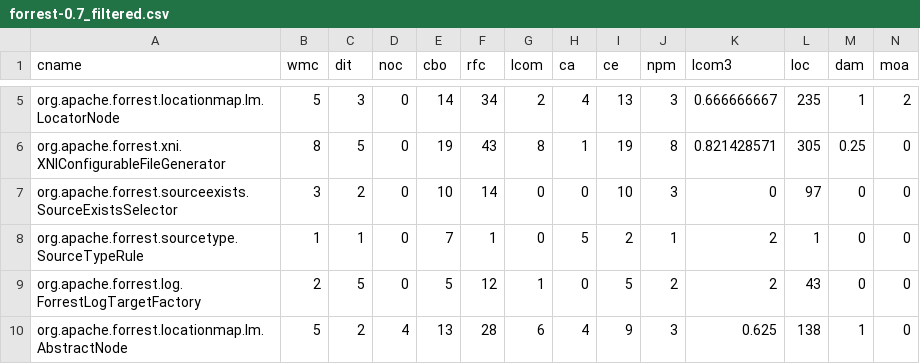
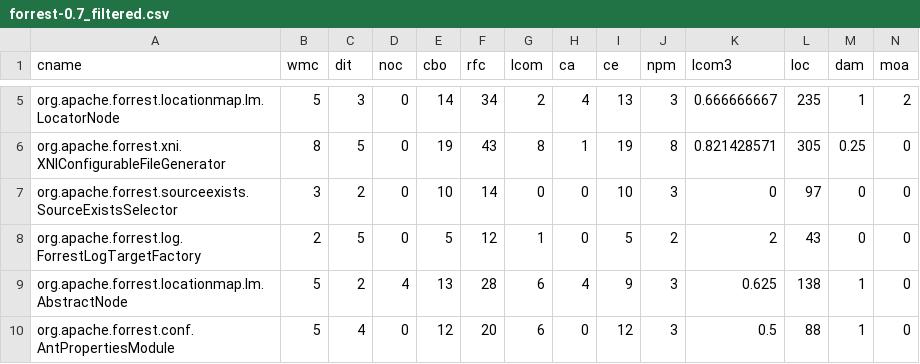
Before and after one commit to mrshahidlatif/code-quality-reports, a CSV file: csv/forrest-0.7_filtered.csv, drawn as a sheet; only a part is shown, gaps mark what is left out; the shorter side is filled out with more unchanged rows; rows hold the shown columns only; the diff names each change by its address in the sheet, - before the commit and + after, or states it on an @@ line.

Commit message:
add source code of forrest 0.7

```diff
--- a/csv/forrest-0.7_filtered.csv
+++ b/csv/forrest-0.7_filtered.csv
-row 8: org.apache.forrest.sourcetype.SourceTypeRule | 1 | 1 | 0 | 7 | 1 | 0 | 5 | 2 | 1 | 2 | 1 | 0 | 0
```
Also changed, not shown: 30 other files.
